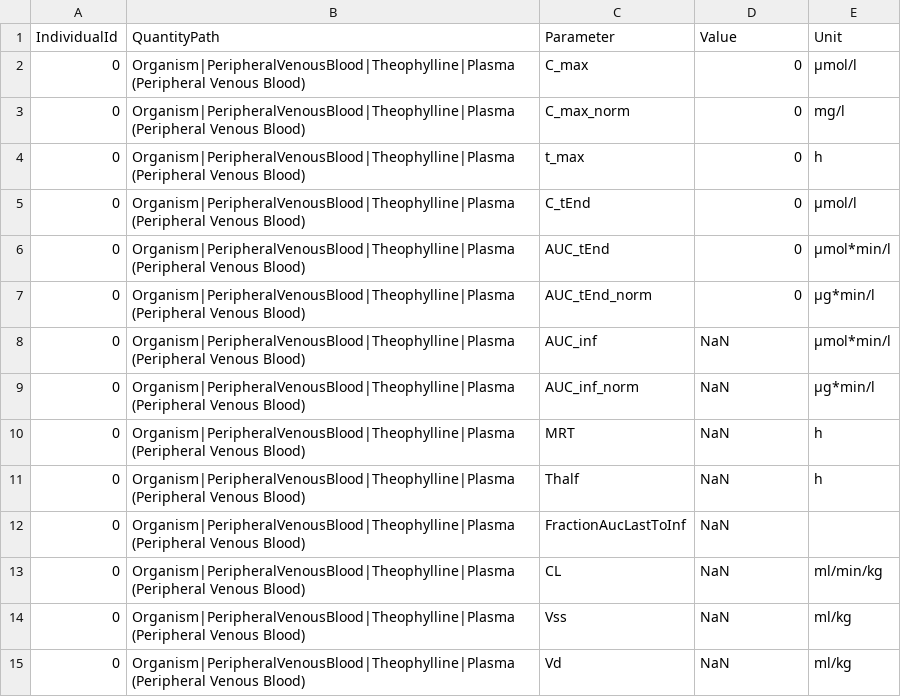
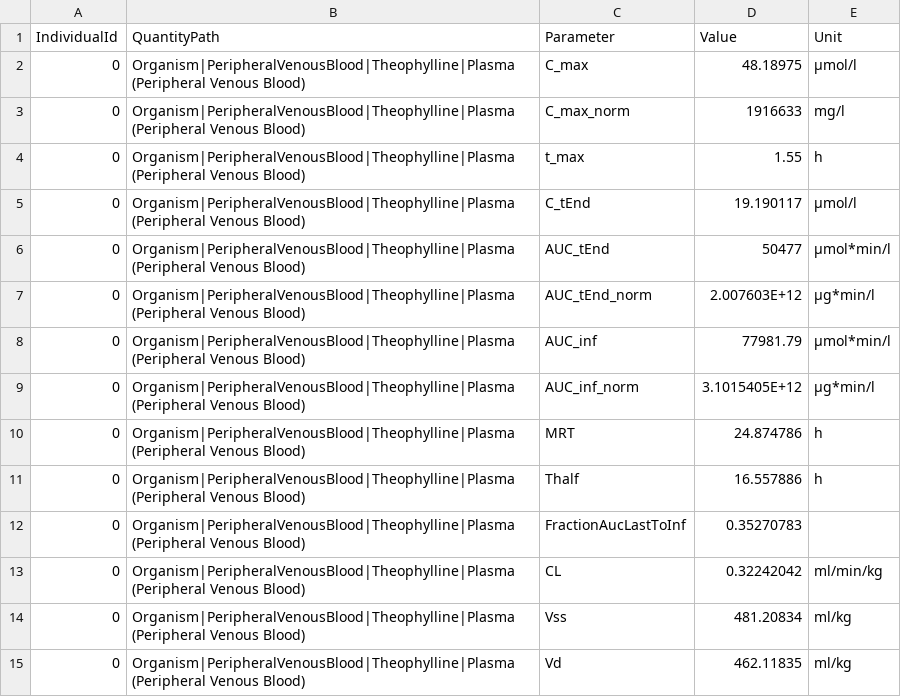
Before and after one commit to Open-Systems-Pharmacology/RE-Test-Reports, a CSV file: Reports/Test-NO7/PKAnalysisResults/PO320mg-PKAnalysisResults.csv, drawn as a sheet.

```diff
--- a/Reports/Test-NO7/PKAnalysisResults/PO320mg-PKAnalysisResults.csv
+++ b/Reports/Test-NO7/PKAnalysisResults/PO320mg-PKAnalysisResults.csv
@@ -1,15 +1,15 @@
 "IndividualId","QuantityPath","Parameter","Value","Unit"
-0,"Organism|PeripheralVenousBlood|Theophylline|Plasma (Peripheral Venous Blood)","C_max",0,µmol/l
-0,"Organism|PeripheralVenousBlood|Theophylline|Plasma (Peripheral Venous Blood)","C_max_norm",0,mg/l
-0,"Organism|PeripheralVenousBlood|Theophylline|Plasma (Peripheral Venous Blood)","t_max",0,h
-0,"Organism|PeripheralVenousBlood|Theophylline|Plasma (Peripheral Venous Blood)","C_tEnd",0,µmol/l
-0,"Organism|PeripheralVenousBlood|Theophylline|Plasma (Peripheral Venous Blood)","AUC_tEnd",0,µmol*min/l
-0,"Organism|PeripheralVenousBlood|Theophylline|Plasma (Peripheral Venous Blood)","AUC_tEnd_norm",0,µg*min/l
-0,"Organism|PeripheralVenousBlood|Theophylline|Plasma (Peripheral Venous Blood)","AUC_inf",NaN,µmol*min/l
-0,"Organism|PeripheralVenousBlood|Theophylline|Plasma (Peripheral Venous Blood)","AUC_inf_norm",NaN,µg*min/l
-0,"Organism|PeripheralVenousBlood|Theophylline|Plasma (Peripheral Venous Blood)","MRT",NaN,h
-0,"Organism|PeripheralVenousBlood|Theophylline|Plasma (Peripheral Venous Blood)","Thalf",NaN,h
-0,"Organism|PeripheralVenousBlood|Theophylline|Plasma (Peripheral Venous Blood)","FractionAucLastToInf",NaN,
-0,"Organism|PeripheralVenousBlood|Theophylline|Plasma (Peripheral Venous Blood)","CL",NaN,ml/min/kg
-0,"Organism|PeripheralVenousBlood|Theophylline|Plasma (Peripheral Venous Blood)","Vss",NaN,ml/kg
-0,"Organism|PeripheralVenousBlood|Theophylline|Plasma (Peripheral Venous Blood)","Vd",NaN,ml/kg
+0,"Organism|PeripheralVenousBlood|Theophylline|Plasma (Peripheral Venous Blood)","C_max",48.18975,µmol/l
+0,"Organism|PeripheralVenousBlood|Theophylline|Plasma (Peripheral Venous Blood)","C_max_norm",1916633,mg/l
+0,"Organism|PeripheralVenousBlood|Theophylline|Plasma (Peripheral Venous Blood)","t_max",1.55,h
+0,"Organism|PeripheralVenousBlood|Theophylline|Plasma (Peripheral Venous Blood)","C_tEnd",19.190117,µmol/l
+0,"Organism|PeripheralVenousBlood|Theophylline|Plasma (Peripheral Venous Blood)","AUC_tEnd",50477,µmol*min/l
+0,"Organism|PeripheralVenousBlood|Theophylline|Plasma (Peripheral Venous Blood)","AUC_tEnd_norm",2.007603E+12,µg*min/l
+0,"Organism|PeripheralVenousBlood|Theophylline|Plasma (Peripheral Venous Blood)","AUC_inf",77981.79,µmol*min/l
+0,"Organism|PeripheralVenousBlood|Theophylline|Plasma (Peripheral Venous Blood)","AUC_inf_norm",3.1015405E+12,µg*min/l
+0,"Organism|PeripheralVenousBlood|Theophylline|Plasma (Peripheral Venous Blood)","MRT",24.874786,h
+0,"Organism|PeripheralVenousBlood|Theophylline|Plasma (Peripheral Venous Blood)","Thalf",16.557886,h
+0,"Organism|PeripheralVenousBlood|Theophylline|Plasma (Peripheral Venous Blood)","FractionAucLastToInf",0.35270783,
+0,"Organism|PeripheralVenousBlood|Theophylline|Plasma (Peripheral Venous Blood)","CL",0.32242042,ml/min/kg
+0,"Organism|PeripheralVenousBlood|Theophylline|Plasma (Peripheral Venous Blood)","Vss",481.20834,ml/kg
+0,"Organism|PeripheralVenousBlood|Theophylline|Plasma (Peripheral Venous Blood)","Vd",462.11835,ml/kg
```
Also changed, not shown: Reports/Test-NO7/SimulationResults/PO320mg-SimulationResults.csv, Reports/Test-NO7/TimeProfiles/PO320mg-1_time_profile_data.csv, 14 other files.
